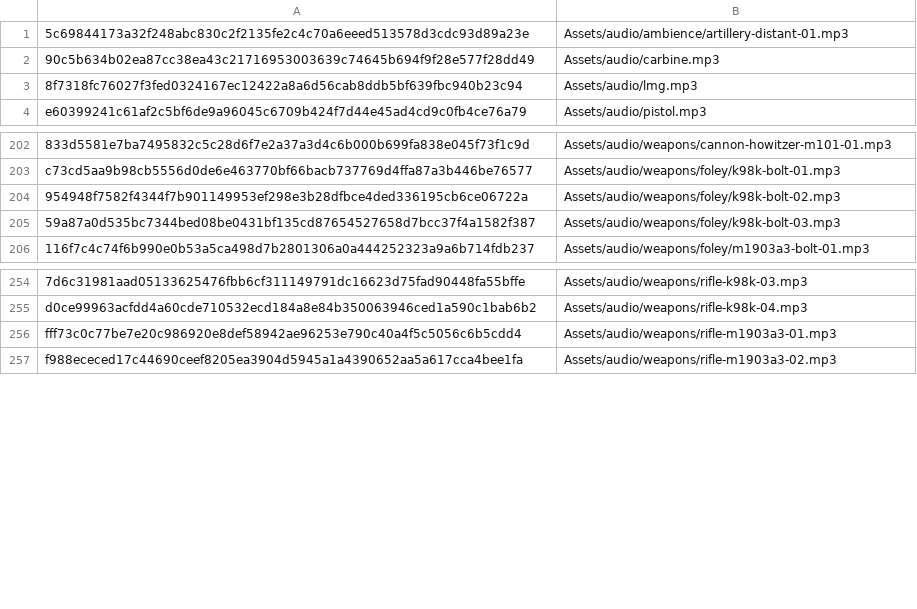
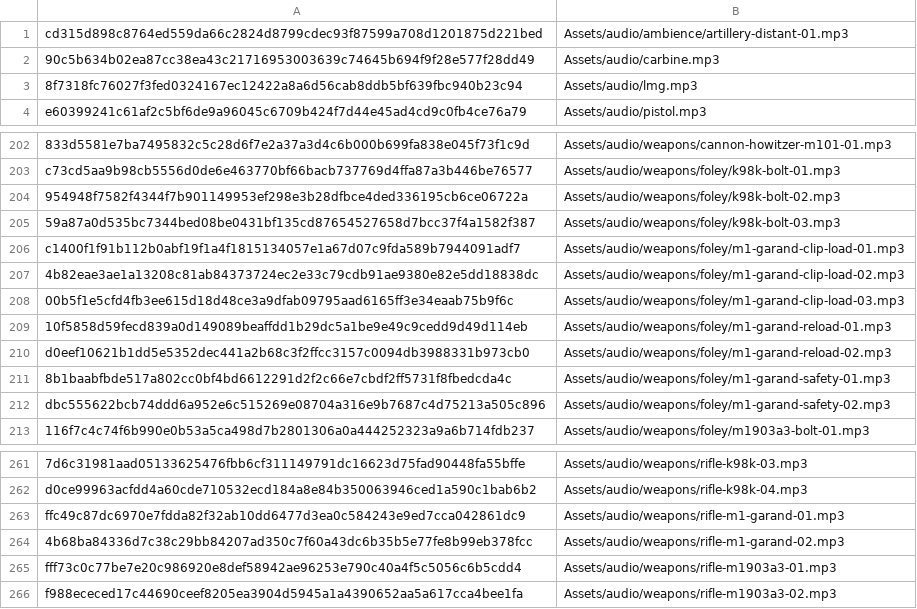
Before and after one commit to Teethree89/grasstex, a TSV file: Assets/audio/.mastering-state.tsv, drawn as a sheet; only a part is shown, gaps mark what is left out; the diff names each change by its address in the sheet, - before the commit and + after, or states it on an @@ line.

```diff
--- a/Assets/audio/.mastering-state.tsv
+++ b/Assets/audio/.mastering-state.tsv
-A1: 5c69844173a32f248abc830c2f2135fe2c4c70a6eeed513578d3cdc93d89a23e
+A1: cd315d898c8764ed559da66c2824d8799cdec93f87599a708d1201875d221bed
+row 206: c1400f1f91b112b0abf19f1a4f1815134057e1a67d07c9fda589b7944091adf7 | Assets/audio/weapons/foley/m1-garand-clip-load-01.mp3
+row 207: 4b82eae3ae1a13208c81ab84373724ec2e33c79cdb91ae9380e82e5dd18838dc | Assets/audio/weapons/foley/m1-garand-clip-load-02.mp3
+row 208: 00b5f1e5cfd4fb3ee615d18d48ce3a9dfab09795aad6165ff3e34eaab75b9f6c | Assets/audio/weapons/foley/m1-garand-clip-load-03.mp3
+row 209: 10f5858d59fecd839a0d149089beaffdd1b29dc5a1be9e49c9cedd9d49d114eb | Assets/audio/weapons/foley/m1-garand-reload-01.mp3
+row 210: d0eef10621b1dd5e5352dec441a2b68c3f2ffcc3157c0094db3988331b973cb0 | Assets/audio/weapons/foley/m1-garand-reload-02.mp3
+row 211: 8b1baabfbde517a802cc0bf4bd6612291d2f2c66e7cbdf2ff5731f8fbedcda4c | Assets/audio/weapons/foley/m1-garand-safety-01.mp3
+row 212: dbc555622bcb74ddd6a952e6c515269e08704a316e9b7687c4d75213a505c896 | Assets/audio/weapons/foley/m1-garand-safety-02.mp3
+row 263: ffc49c87dc6970e7fdda82f32ab10dd6477d3ea0c584243e9ed7cca042861dc9 | Assets/audio/weapons/rifle-m1-garand-01.mp3
+row 264: 4b68ba84336d7c38c29bb84207ad350c7f60a43dc6b35b5e77fe8b99eb378fcc | Assets/audio/weapons/rifle-m1-garand-02.mp3
```
Also changed, not shown: 17 other files.
